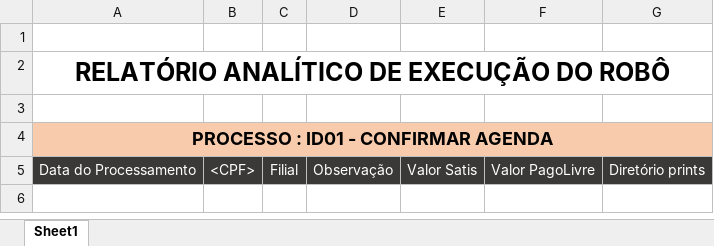
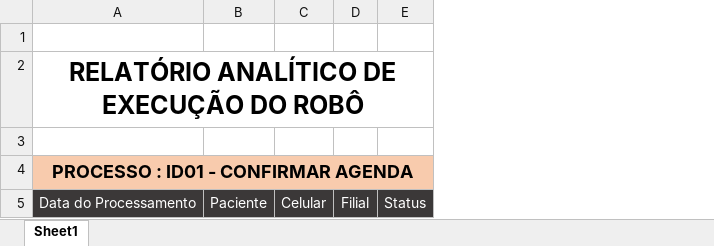
Before and after one commit to caetano157/prj_SVR_Confirmar_Agenda, an Excel workbook: Data/Temp/Relatorio_Analitico.xlsx, sheet Sheet1, drawn as a sheet; values as stored, in another font and other column widths than the file's, no borders; charts and pictures not drawn; removed rows and columns are numbered as before the commit, all else as after; the diff names each change by its address in the sheet, - before the commit and + after, or states it on an @@ line.

```diff
--- a/Data/Temp/Relatorio_Analitico.xlsx (sheet Sheet1)
+++ b/Data/Temp/Relatorio_Analitico.xlsx (sheet Sheet1)
-column B, row 5: <CPF>
+column B, row 5: Paciente
+column C, row 5: Celular
-column D, row 5: Observação
-column E, row 5: Valor Satis
-column F, row 5: Valor PagoLivre
-column G, row 5: Diretório prints
+column E, row 5: Status
```
Also changed, not shown: Data/Temp/2022-06-02.xlsx, 3 other files.
